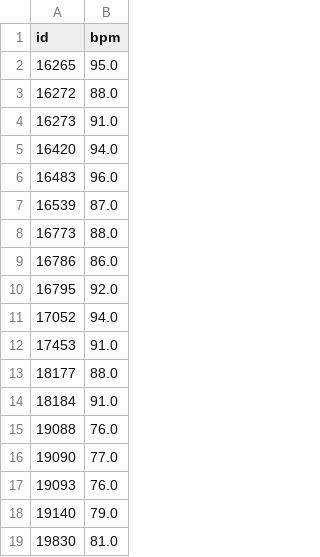
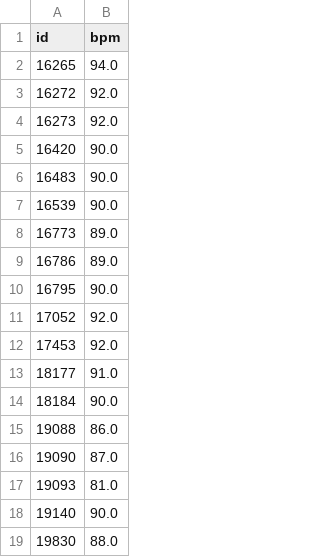
Before and after one commit to Marty808s/Zpracovani_Signalu, a CSV file: Zadani1/out.csv, drawn as a sheet.

```diff
--- a/Zadani1/out.csv
+++ b/Zadani1/out.csv
@@ -1,19 +1,19 @@
 id,bpm
-16265,95.0
-16272,88.0
-16273,91.0
-16420,94.0
-16483,96.0
-16539,87.0
-16773,88.0
-16786,86.0
-16795,92.0
-17052,94.0
-17453,91.0
-18177,88.0
-18184,91.0
-19088,76.0
-19090,77.0
-19093,76.0
-19140,79.0
-19830,81.0
+16265,94.0
+16272,92.0
+16273,92.0
+16420,90.0
+16483,90.0
+16539,90.0
+16773,89.0
+16786,89.0
+16795,90.0
+17052,92.0
+17453,92.0
+18177,91.0
+18184,90.0
+19088,86.0
+19090,87.0
+19093,81.0
+19140,90.0
+19830,88.0
```
Also changed, not shown: 2 other files.
